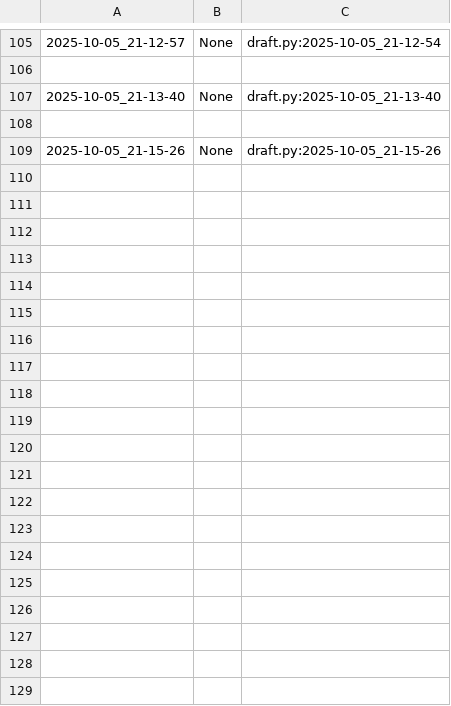
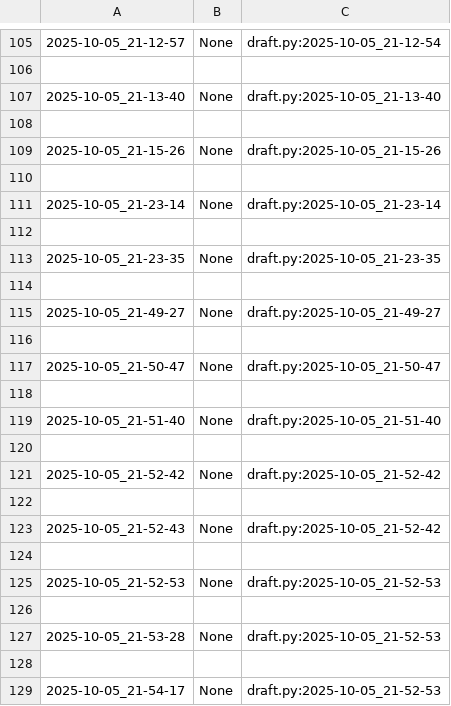
Before and after one commit to qxcode-course/poo-dd-ab-bloco-a-DanMoonDigital, a CSV file: poo/.tko/track/animal/track.csv, drawn as a sheet; only a part is shown, gaps mark what is left out; the diff covers the shown part only; the diff names each change by its address in the sheet, - before the commit and + after, or states it on an @@ line.

```diff
--- a/poo/.tko/track/animal/track.csv
+++ b/poo/.tko/track/animal/track.csv
+row 110: (empty)
+row 111: 2025-10-05_21-23-14 | None | draft.py:2025-10-05_21-23-14
+row 112: (empty)
+row 113: 2025-10-05_21-23-35 | None | draft.py:2025-10-05_21-23-35
+row 114: (empty)
+row 115: 2025-10-05_21-49-27 | None | draft.py:2025-10-05_21-49-27
+row 116: (empty)
+row 117: 2025-10-05_21-50-47 | None | draft.py:2025-10-05_21-50-47
+row 118: (empty)
+row 119: 2025-10-05_21-51-40 | None | draft.py:2025-10-05_21-51-40
+row 120: (empty)
+row 121: 2025-10-05_21-52-42 | None | draft.py:2025-10-05_21-52-42
+row 122: (empty)
+row 123: 2025-10-05_21-52-43 | None | draft.py:2025-10-05_21-52-42
+row 124: (empty)
+row 125: 2025-10-05_21-52-53 | None | draft.py:2025-10-05_21-52-53
+row 126: (empty)
+row 127: 2025-10-05_21-53-28 | None | draft.py:2025-10-05_21-52-53
+row 128: (empty)
+row 129: 2025-10-05_21-54-17 | None | draft.py:2025-10-05_21-52-53
```
Also changed, not shown: 30 added rows elsewhere in this file, poo/.tko/track/toalha/track.csv, 7 other files.
